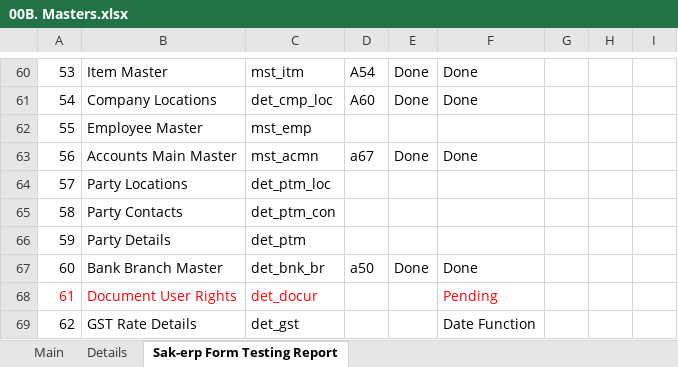
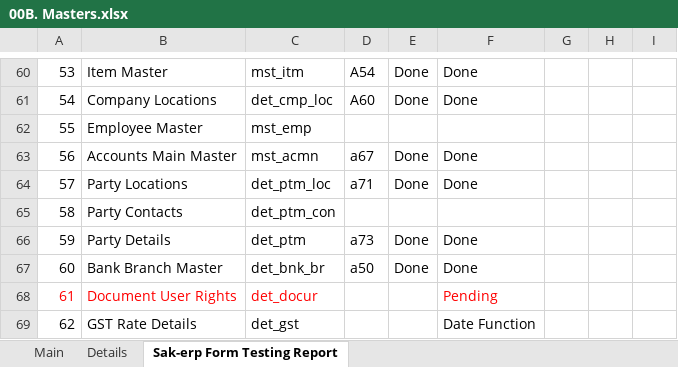
Before and after one commit to sunilocean/sak_erp, an Excel workbook: db_structure/00B. Masters.xlsx, sheet Sak-erp Form Testing Report, drawn as a sheet; only a part is shown, gaps mark what is left out; values as stored, in another font and other column widths than the file's, no borders; the diff names each change by its address in the sheet, - before the commit and + after, or states it on an @@ line.

```diff
--- a/db_structure/00B. Masters.xlsx (sheet Sak-erp Form Testing Report)
+++ b/db_structure/00B. Masters.xlsx (sheet Sak-erp Form Testing Report)
-D64: (empty)
+D64: a71
-E64: (empty)
+E64: Done
-F64: (empty)
+F64: Done
-D66: (empty)
+D66: a73
-E66: (empty)
+E66: Done
-F66: (empty)
+F66: Done
```
Also changed, not shown: sheet Details, db_structure/00A. System.xlsx.
